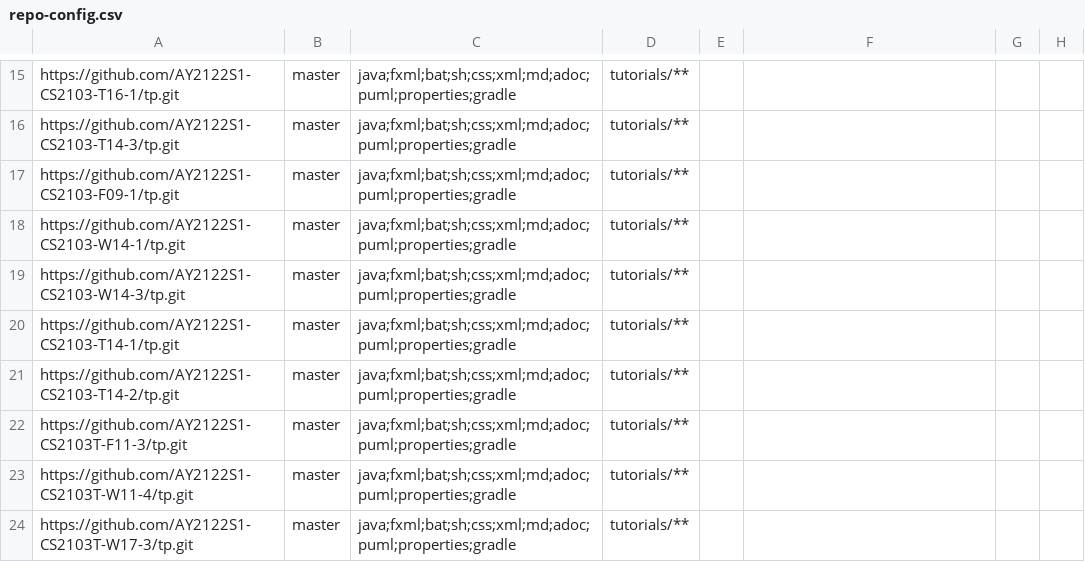
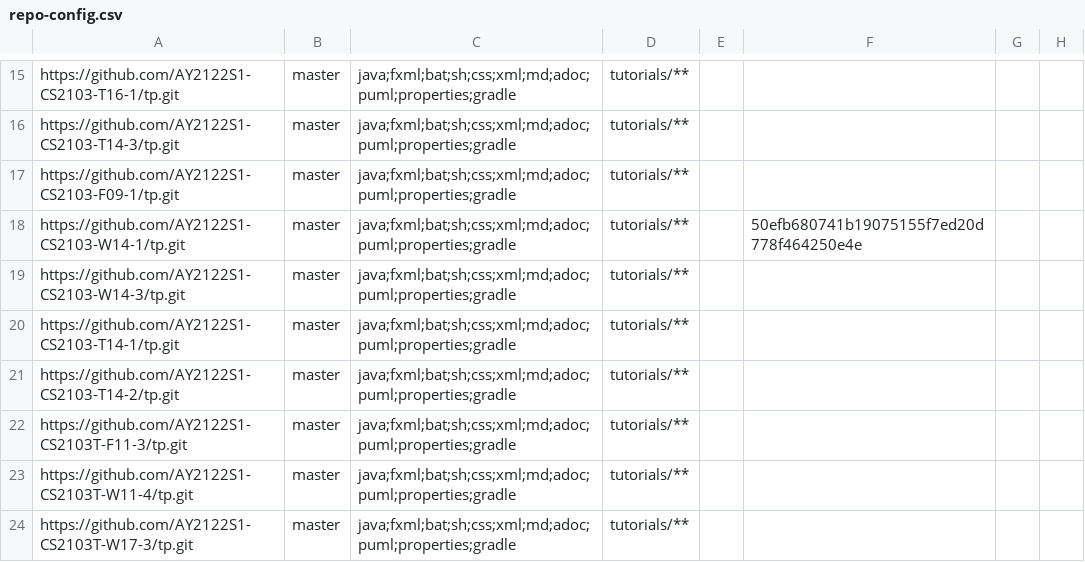
Before and after one commit to nus-cs2103-AY2122S1/tp-dashboard, a CSV file: configs/repo-config.csv, drawn as a sheet; only a part is shown, gaps mark what is left out.

Commit message:
Ignore commit of Joshen

```diff
--- a/configs/repo-config.csv
+++ b/configs/repo-config.csv
@@ -17,3 +17,3 @@ https://github.com/AY2122S1-CS2103-T14-3/tp.git,master,java;fxml;bat;sh;css;xml;
 https://github.com/AY2122S1-CS2103-F09-1/tp.git,master,java;fxml;bat;sh;css;xml;md;adoc;puml;properties;gradle,tutorials/**,,,,
-https://github.com/AY2122S1-CS2103-W14-1/tp.git,master,java;fxml;bat;sh;css;xml;md;adoc;puml;properties;gradle,tutorials/**,,,,
+https://github.com/AY2122S1-CS2103-W14-1/tp.git,master,java;fxml;bat;sh;css;xml;md;adoc;puml;properties;gradle,tutorials/**,,50efb680741b19075155f7ed20d778f464250e4e,,
 https://github.com/AY2122S1-CS2103-W14-3/tp.git,master,java;fxml;bat;sh;css;xml;md;adoc;puml;properties;gradle,tutorials/**,,,,
```
